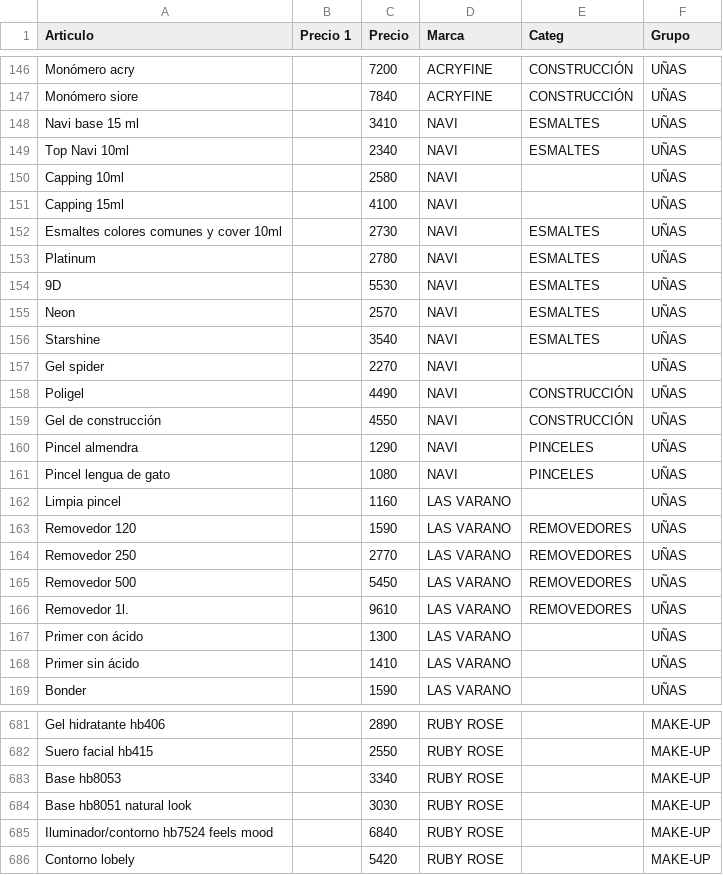
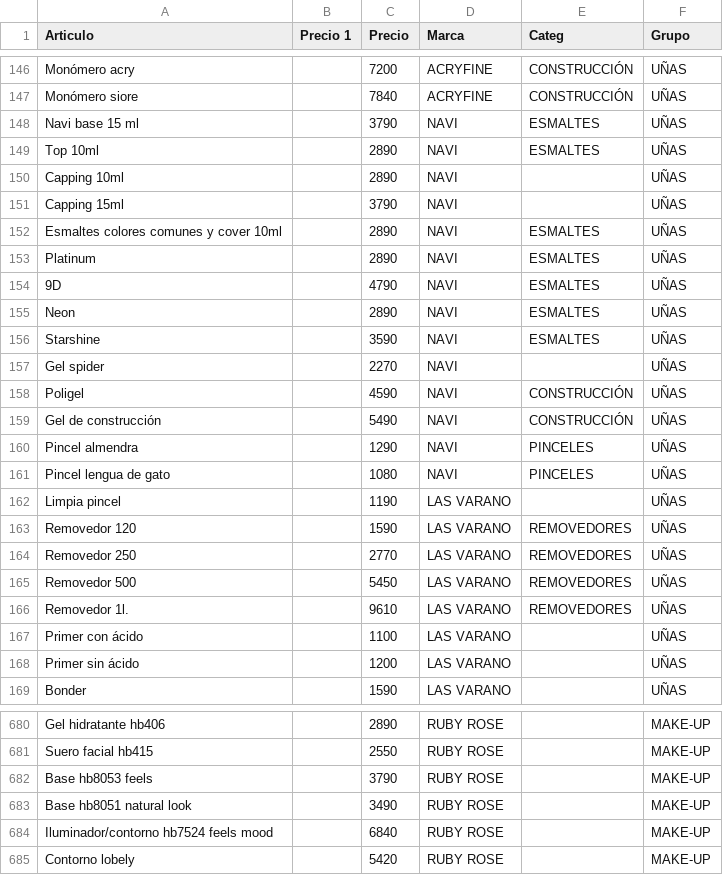
Before and after one commit to gustavojm/turma, a CSV file: lista.csv, drawn as a sheet; only a part is shown, gaps mark what is left out; the diff covers the shown part only.

```diff
--- a/lista.csv
+++ b/lista.csv
@@ -147,17 +147,17 @@ Monómero acry,,7200,ACRYFINE,CONSTRUCCIÓN,UÑAS
 Monómero siore,,7840,ACRYFINE,CONSTRUCCIÓN,UÑAS
-Navi base 15 ml,,3410,NAVI,ESMALTES,UÑAS
-Top Navi 10ml,,2340,NAVI,ESMALTES,UÑAS
-Capping 10ml,,2580,NAVI,,UÑAS
-Capping 15ml,,4100,NAVI,,UÑAS
-Esmaltes colores comunes y cover 10ml,,2730,NAVI,ESMALTES,UÑAS
-Platinum,,2780,NAVI,ESMALTES,UÑAS
-9D,,5530,NAVI,ESMALTES,UÑAS
-Neon,,2570,NAVI,ESMALTES,UÑAS
-Starshine,,3540,NAVI,ESMALTES,UÑAS
+Navi base 15 ml,,3790,NAVI,ESMALTES,UÑAS
+Top 10ml,,2890,NAVI,ESMALTES,UÑAS
+Capping 10ml,,2890,NAVI,,UÑAS
+Capping 15ml,,3790,NAVI,,UÑAS
+Esmaltes colores comunes y cover 10ml,,2890,NAVI,ESMALTES,UÑAS
+Platinum,,2890,NAVI,ESMALTES,UÑAS
+9D,,4790,NAVI,ESMALTES,UÑAS
+Neon,,2890,NAVI,ESMALTES,UÑAS
+Starshine,,3590,NAVI,ESMALTES,UÑAS
 Gel spider,,2270,NAVI,,UÑAS
-Poligel,,4490,NAVI,CONSTRUCCIÓN,UÑAS
-Gel de construcción,,4550,NAVI,CONSTRUCCIÓN,UÑAS
+Poligel,,4590,NAVI,CONSTRUCCIÓN,UÑAS
+Gel de construcción,,5490,NAVI,CONSTRUCCIÓN,UÑAS
 Pincel almendra,,1290,NAVI,PINCELES,UÑAS
 Pincel lengua de gato,,1080,NAVI,PINCELES,UÑAS
-Limpia pincel,,1160,LAS VARANO,,UÑAS
+Limpia pincel,,1190,LAS VARANO,,UÑAS
 Removedor 120,,1590,LAS VARANO,REMOVEDORES,UÑAS
@@ -166,4 +166,4 @@ Removedor 500,,5450,LAS VARANO,REMOVEDORES,UÑAS
 Removedor 1l.,,9610,LAS VARANO,REMOVEDORES,UÑAS
-Primer con ácido,,1300,LAS VARANO,,UÑAS
-Primer sin ácido,,1410,LAS VARANO,,UÑAS
+Primer con ácido,,1100,LAS VARANO,,UÑAS
+Primer sin ácido,,1200,LAS VARANO,,UÑAS
 Bonder,,1590,LAS VARANO,,UÑAS
@@ -682,4 +681,4 @@ Gel hidratante hb406,,2890,RUBY ROSE,,MAKE-UP
 Suero facial hb415,,2550,RUBY ROSE,,MAKE-UP
-Base hb8053,,3340,RUBY ROSE,,MAKE-UP
-Base hb8051 natural look,,3030,RUBY ROSE,,MAKE-UP
+Base hb8053 feels,,3790,RUBY ROSE,,MAKE-UP
+Base hb8051 natural look,,3490,RUBY ROSE,,MAKE-UP
 Iluminador/contorno hb7524 feels mood,,6840,RUBY ROSE,,MAKE-UP
```
Also changed, not shown: 13 added rows, 1 removed row and 78 edited cells elsewhere in this file.
